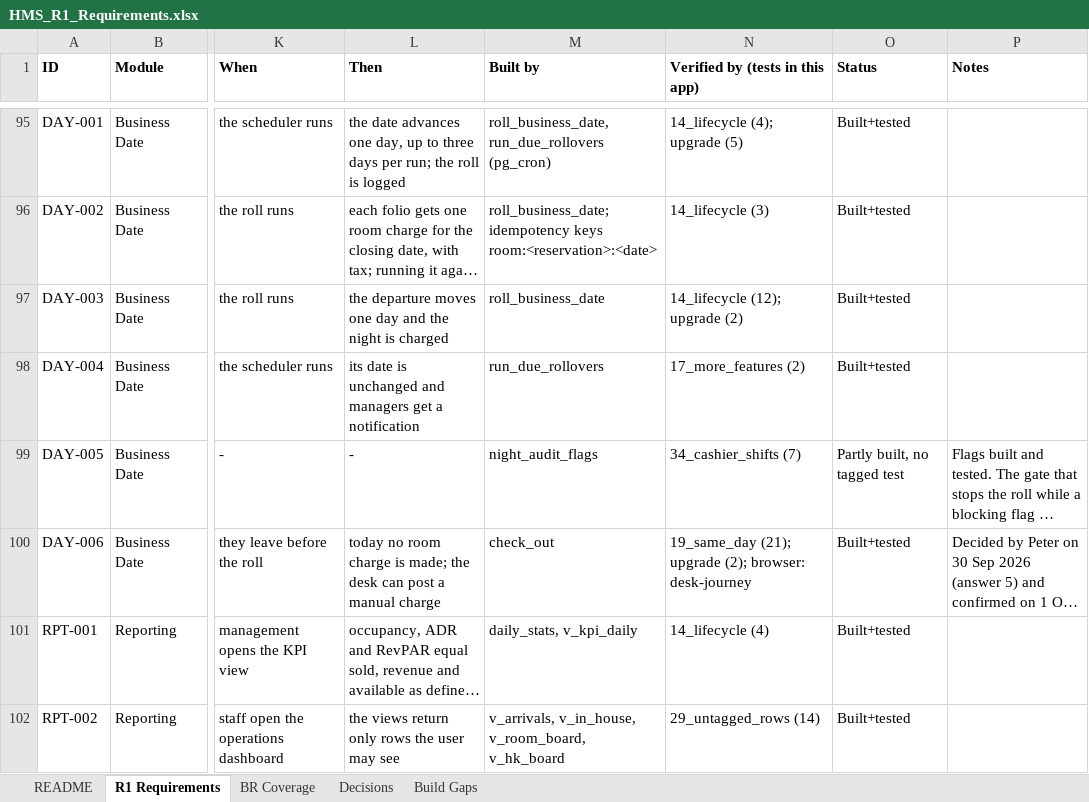
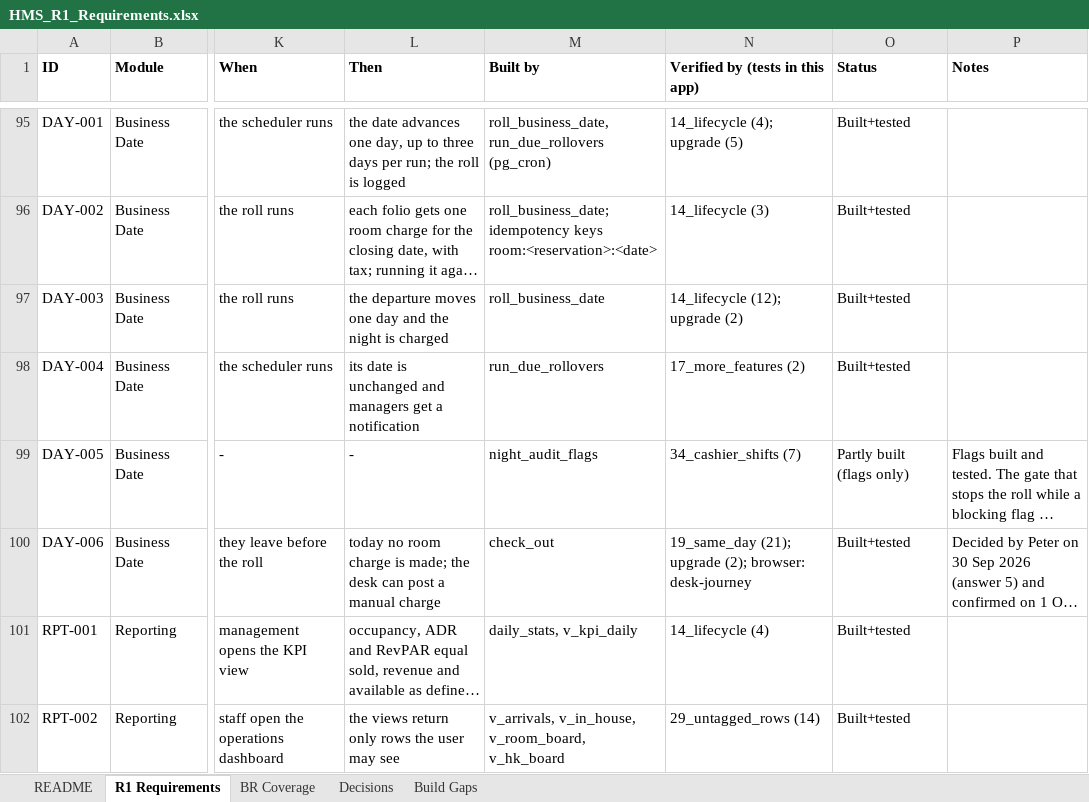
Before and after one commit to GhostRecon226/hotel-management-system-29015d49, an Excel workbook: docs/HMS_R1_Requirements.xlsx, sheet R1 Requirements, drawn as a sheet; only a part is shown, gaps mark what is left out; long unchanged cells end in …; values as stored, in another font and other column widths than the file's, no borders; the diff names each change by its address in the sheet, - before the commit and + after, or states it on an @@ line.

```diff
--- a/docs/HMS_R1_Requirements.xlsx (sheet R1 Requirements)
+++ b/docs/HMS_R1_Requirements.xlsx (sheet R1 Requirements)
-O99 (Status): Partly built, no tagged test
+O99 (Status): Partly built (flags only)
```
Also changed, not shown: sheet README, 1 other file.
